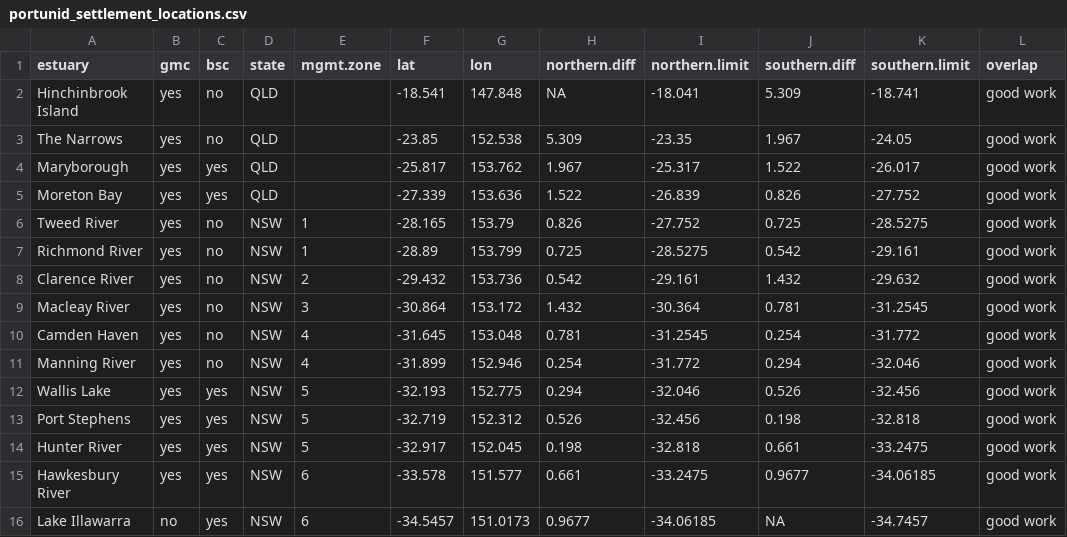
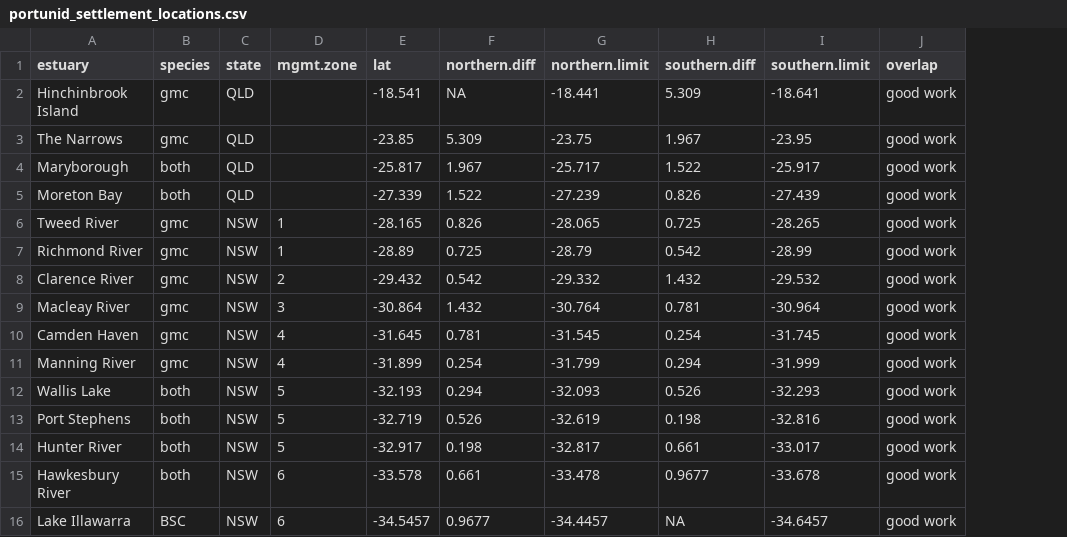
Before and after one commit to DEHewitt/portunid_particle_tracking, a CSV file: Data/portunid_settlement_locations.csv, drawn as a sheet; removed rows and columns are numbered as before the commit, all else as after; the diff names each change by its address in the sheet, - before the commit and + after, or states it on an @@ line.

Commit message:
Updates to tracking script
All species releases now run (incl. spanner crab). Still issues with 2015 for GMC, BSC (forwards and backwards) and spanner (forwards). If we limit the spawning season a little more we might be able to get around this issue as spanner backwards sims run.

```diff
--- a/Data/portunid_settlement_locations.csv
+++ b/Data/portunid_settlement_locations.csv
-column B (gmc), rows 2-16: yes | yes | yes | yes | yes | yes | yes | yes | yes | yes | yes | yes | yes | yes | no
-column C (bsc), rows 2-16: no | no | yes | yes | no | no | no | no | no | no | yes | yes | yes | yes | yes
+column B (species), rows 2-16: gmc | gmc | both | both | gmc | gmc | gmc | gmc | gmc | gmc | both | both | both | both | BSC
-column G (lon), rows 2-16: 147.848 | 152.538 | 153.762 | 153.636 | 153.79 | 153.799 | 153.736 | 153.172 | 153.048 | 152.946 | 152.775 | 152.312 | 152.045 | 151.577 | 151.0173
-G2 (northern.limit): -18.041
+G2 (northern.limit): -18.441
-I2 (southern.limit): -18.741
+I2 (southern.limit): -18.641
-G3 (northern.limit): -23.35
+G3 (northern.limit): -23.75
-I3 (southern.limit): -24.05
+I3 (southern.limit): -23.95
-G4 (northern.limit): -25.317
+G4 (northern.limit): -25.717
-I4 (southern.limit): -26.017
+I4 (southern.limit): -25.917
-G5 (northern.limit): -26.839
+G5 (northern.limit): -27.239
-I5 (southern.limit): -27.752
+I5 (southern.limit): -27.439
-G6 (northern.limit): -27.752
+G6 (northern.limit): -28.065
-I6 (southern.limit): -28.5275
+I6 (southern.limit): -28.265
-G7 (northern.limit): -28.5275
+G7 (northern.limit): -28.79
-I7 (southern.limit): -29.161
+I7 (southern.limit): -28.99
-G8 (northern.limit): -29.161
+G8 (northern.limit): -29.332
-I8 (southern.limit): -29.632
+I8 (southern.limit): -29.532
-G9 (northern.limit): -30.364
+G9 (northern.limit): -30.764
-I9 (southern.limit): -31.2545
+I9 (southern.limit): -30.964
-G10 (northern.limit): -31.2545
+G10 (northern.limit): -31.545
-I10 (southern.limit): -31.772
+I10 (southern.limit): -31.745
-G11 (northern.limit): -31.772
+G11 (northern.limit): -31.799
-I11 (southern.limit): -32.046
+I11 (southern.limit): -31.999
-G12 (northern.limit): -32.046
+G12 (northern.limit): -32.093
-I12 (southern.limit): -32.456
+I12 (southern.limit): -32.293
-G13 (northern.limit): -32.456
+G13 (northern.limit): -32.619
-I13 (southern.limit): -32.818
+I13 (southern.limit): -32.816
-G14 (northern.limit): -32.818
+G14 (northern.limit): -32.817
-I14 (southern.limit): -33.2475
+I14 (southern.limit): -33.017
-G15 (northern.limit): -33.2475
+G15 (northern.limit): -33.478
-I15 (southern.limit): -34.06185
+I15 (southern.limit): -33.678
-G16 (northern.limit): -34.06185
+G16 (northern.limit): -34.4457
-I16 (southern.limit): -34.7457
+I16 (southern.limit): -34.6457
```
Also changed, not shown: 11 other files.
